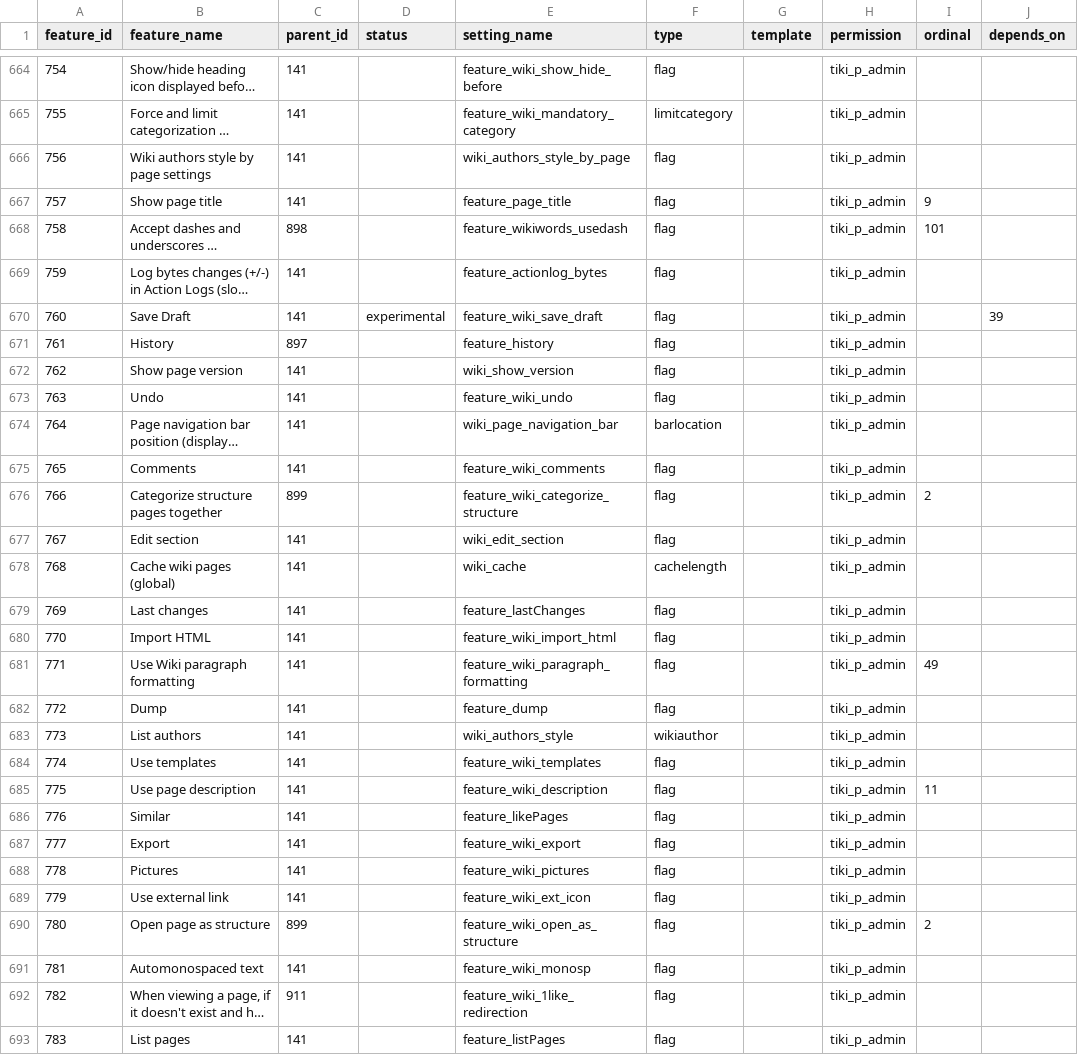
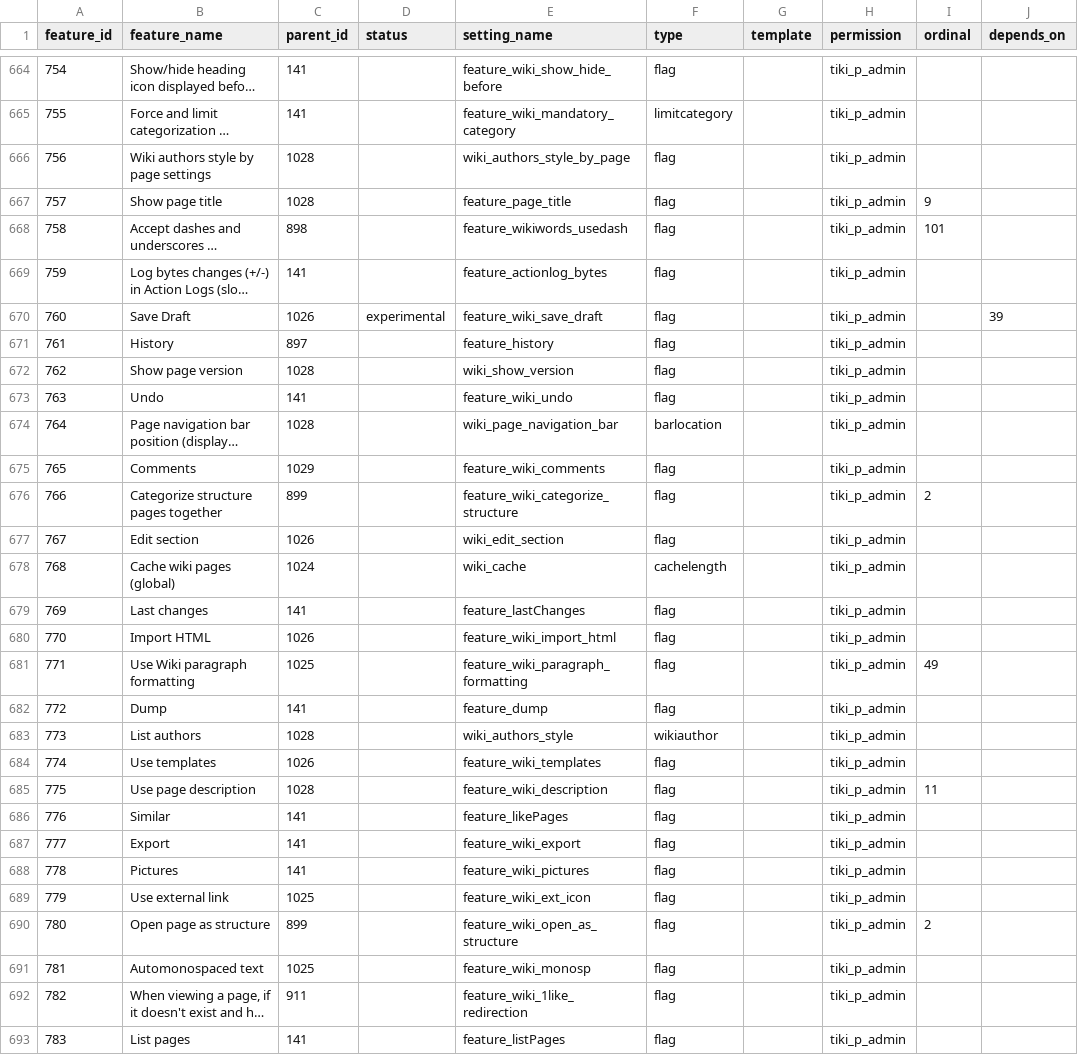
Before and after one commit to marclaporte/tiki, a CSV file: db/features.csv, drawn as a sheet; only a part is shown, gaps mark what is left out; long unchanged cells end in …; the diff covers the shown part only; the diff names each change by its address in the sheet, - before the commit and + after, or states it on an @@ line.

```diff
--- a/db/features.csv
+++ b/db/features.csv
-C666:C667 (parent_id): 141
+C666:C667 (parent_id): 1028
-C670 (parent_id): 141
+C670 (parent_id): 1026
-C672 (parent_id): 141
+C672 (parent_id): 1028
-C674 (parent_id): 141
+C674 (parent_id): 1028
-C675 (parent_id): 141
+C675 (parent_id): 1029
-C677 (parent_id): 141
+C677 (parent_id): 1026
-C678 (parent_id): 141
+C678 (parent_id): 1024
-C680 (parent_id): 141
+C680 (parent_id): 1026
-C681 (parent_id): 141
+C681 (parent_id): 1025
-C683 (parent_id): 141
+C683 (parent_id): 1028
-C684 (parent_id): 141
+C684 (parent_id): 1026
-C685 (parent_id): 141
+C685 (parent_id): 1028
-C689 (parent_id): 141
+C689 (parent_id): 1025
-C691 (parent_id): 141
+C691 (parent_id): 1025
```
Also changed, not shown: 10 added rows and 30 edited cells elsewhere in this file.
